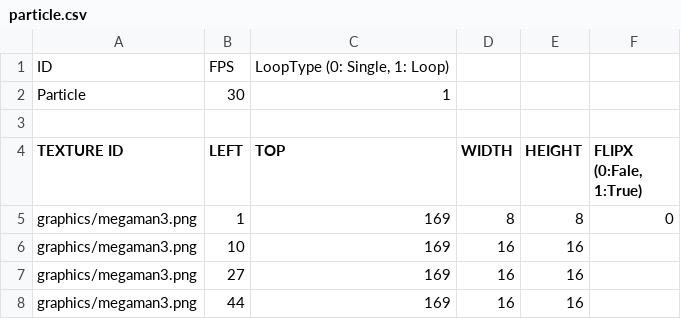
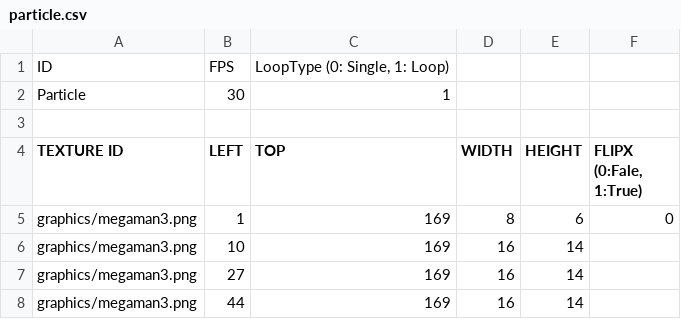
Before and after one commit to jangcheolhee/rockman-project, a CSV file: rockman-project-bin/animations/particle.csv, drawn as a sheet.

```diff
--- a/rockman-project-bin/animations/particle.csv
+++ b/rockman-project-bin/animations/particle.csv
@@ -4,5 +4,5 @@ Particle,30,1,,,
 TEXTURE ID,LEFT,TOP,WIDTH,HEIGHT,"FLIPX (0:Fale, 1:True)"
-graphics/megaman3.png,1,169,8,8,0
-graphics/megaman3.png,10,169,16,16,
-graphics/megaman3.png,27,169,16,16,
-graphics/megaman3.png,44,169,16,16,
+graphics/megaman3.png,1,169,8,6,0
+graphics/megaman3.png,10,169,16,14,
+graphics/megaman3.png,27,169,16,14,
+graphics/megaman3.png,44,169,16,14,
```
Also changed, not shown: 9 other files.
